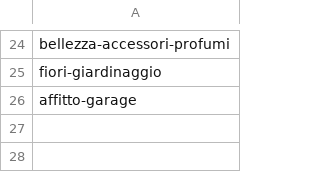
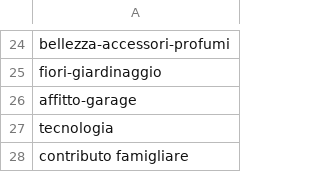
Before and after one commit to mattiazaffalon/dbt-bank-transactions, a CSV file: dbt_bank_transactions/seeds/categories.csv, drawn as a sheet; only a part is shown, gaps mark what is left out; the diff names each change by its address in the sheet, - before the commit and + after, or states it on an @@ line.

```diff
--- a/dbt_bank_transactions/seeds/categories.csv
+++ b/dbt_bank_transactions/seeds/categories.csv
+row 27: tecnologia
+row 28: contributo famigliare
```
Also changed, not shown: dbt_bank_transactions/seeds/transaction_categories.csv, 3 other files.
